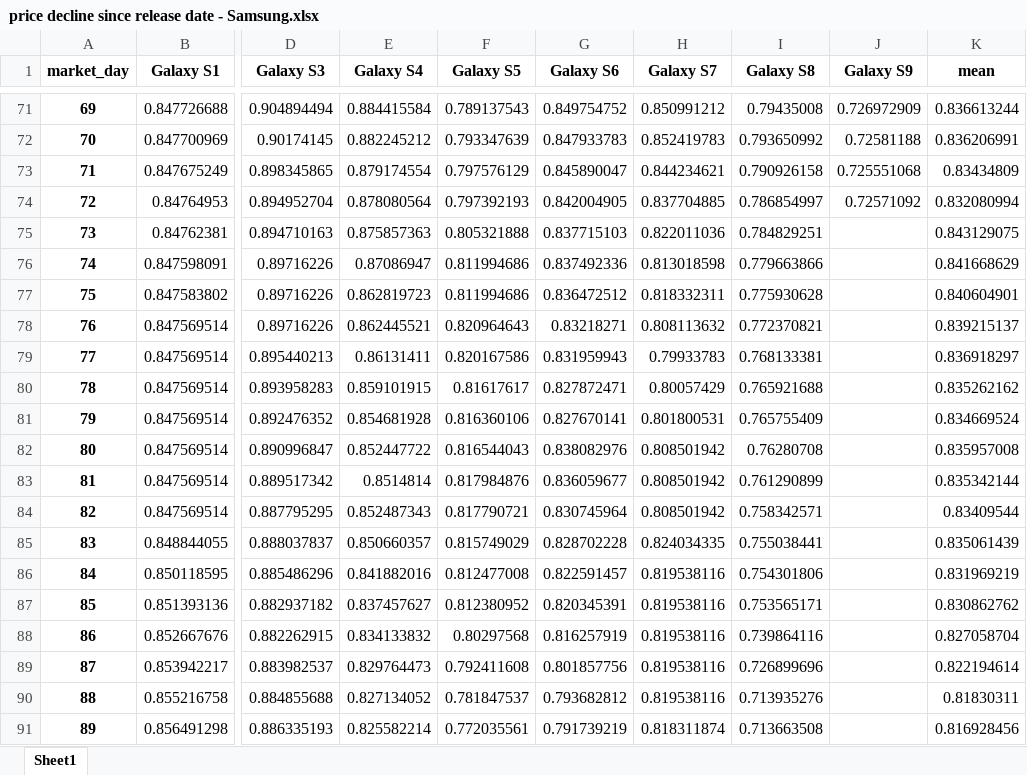
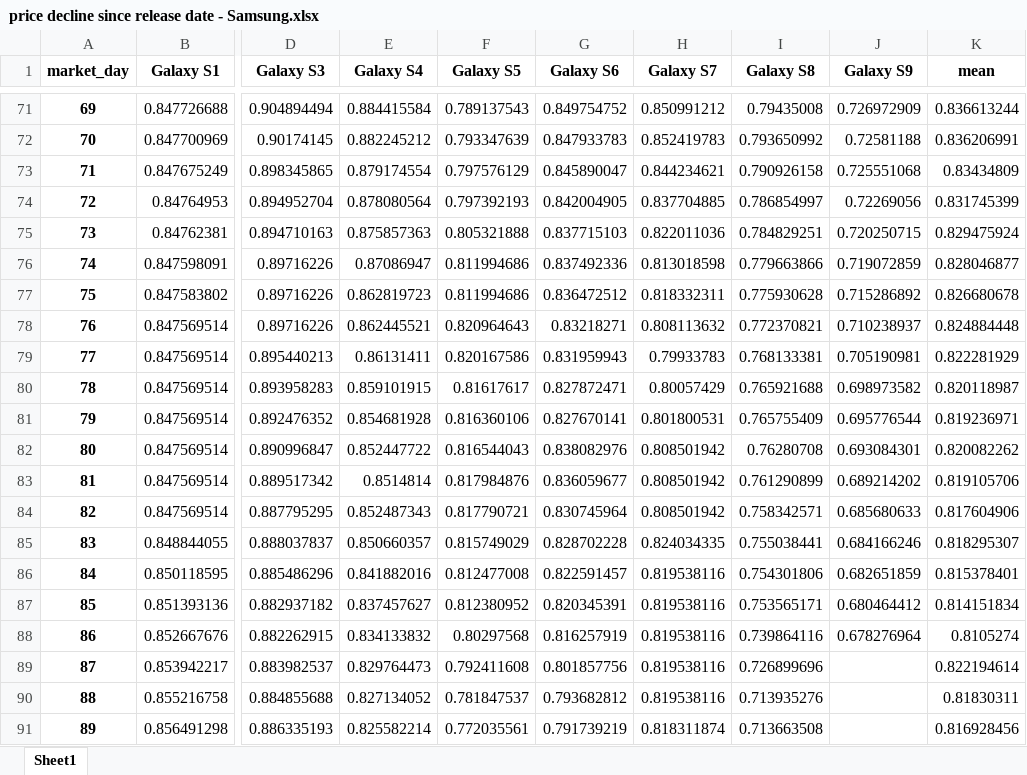
Before and after one commit to AchimTack/mobile_phone_prices, an Excel workbook: data/final/price decline since release date - Samsung.xlsx, sheet Sheet1, drawn as a sheet; only a part is shown, gaps mark what is left out; values as stored, in another font and other column widths than the file's, no borders; the diff covers the shown part only; the diff names each change by its address in the sheet, - before the commit and + after, or states it on an @@ line.

```diff
--- a/data/final/price decline since release date - Samsung.xlsx (sheet Sheet1)
+++ b/data/final/price decline since release date - Samsung.xlsx (sheet Sheet1)
-J74 (Galaxy S9): 0.72571092
+J74 (Galaxy S9): 0.72269056
-K74 (mean): 0.832080994
+K74 (mean): 0.831745399
-J75 (Galaxy S9): (empty)
+J75 (Galaxy S9): 0.720250715
-K75 (mean): 0.843129075
+K75 (mean): 0.829475924
-J76 (Galaxy S9): (empty)
+J76 (Galaxy S9): 0.719072859
-K76 (mean): 0.841668629
+K76 (mean): 0.828046877
-J77 (Galaxy S9): (empty)
+J77 (Galaxy S9): 0.715286892
-K77 (mean): 0.840604901
+K77 (mean): 0.826680678
-J78 (Galaxy S9): (empty)
+J78 (Galaxy S9): 0.710238937
-K78 (mean): 0.839215137
+K78 (mean): 0.824884448
-J79 (Galaxy S9): (empty)
+J79 (Galaxy S9): 0.705190981
-K79 (mean): 0.836918297
+K79 (mean): 0.822281929
-J80 (Galaxy S9): (empty)
+J80 (Galaxy S9): 0.698973582
-K80 (mean): 0.835262162
+K80 (mean): 0.820118987
-J81 (Galaxy S9): (empty)
+J81 (Galaxy S9): 0.695776544
-K81 (mean): 0.834669524
+K81 (mean): 0.819236971
-J82 (Galaxy S9): (empty)
+J82 (Galaxy S9): 0.693084301
-K82 (mean): 0.835957008
+K82 (mean): 0.820082262
-J83 (Galaxy S9): (empty)
+J83 (Galaxy S9): 0.689214202
-K83 (mean): 0.835342144
+K83 (mean): 0.819105706
-J84 (Galaxy S9): (empty)
+J84 (Galaxy S9): 0.685680633
-K84 (mean): 0.83409544
+K84 (mean): 0.817604906
-J85 (Galaxy S9): (empty)
+J85 (Galaxy S9): 0.684166246
-K85 (mean): 0.835061439
+K85 (mean): 0.818295307
-J86 (Galaxy S9): (empty)
+J86 (Galaxy S9): 0.682651859
-K86 (mean): 0.831969219
+K86 (mean): 0.815378401
-J87 (Galaxy S9): (empty)
+J87 (Galaxy S9): 0.680464412
-K87 (mean): 0.830862762
+K87 (mean): 0.814151834
-J88 (Galaxy S9): (empty)
+J88 (Galaxy S9): 0.678276964
-K88 (mean): 0.827058704
+K88 (mean): 0.8105274
```
Also changed, not shown: 60 edited cells elsewhere in this sheet, data/final/price decline since release date - Apple.xlsx, data/final/price decline since release date - Google.xlsx, 18 other files.
